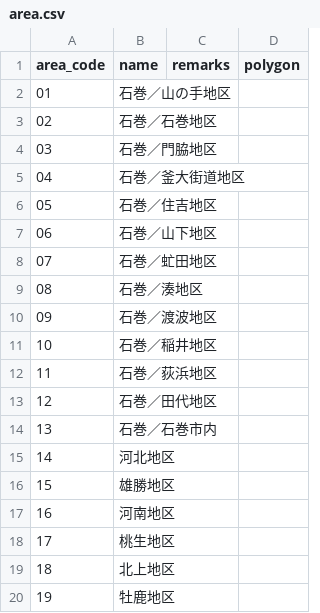
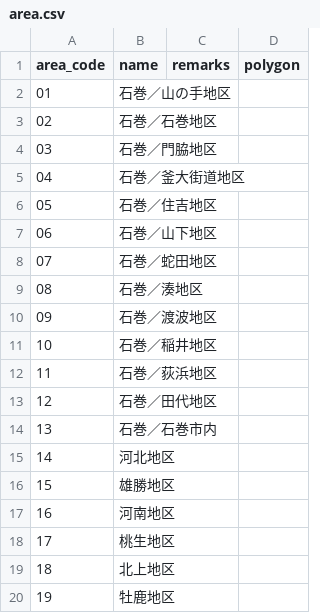
Before and after one commit to LGDIS/LGDPM, a CSV file: lib/batches/area.csv, drawn as a sheet.

Commit message:
update areas

```diff
--- a/lib/batches/area.csv
+++ b/lib/batches/area.csv
@@ -7,3 +7,3 @@
 "06","石巻／山下地区","",""
-"07","石巻／虻田地区","",""
+"07","石巻／蛇田地区","",""
 "08","石巻／湊地区","",""
```
